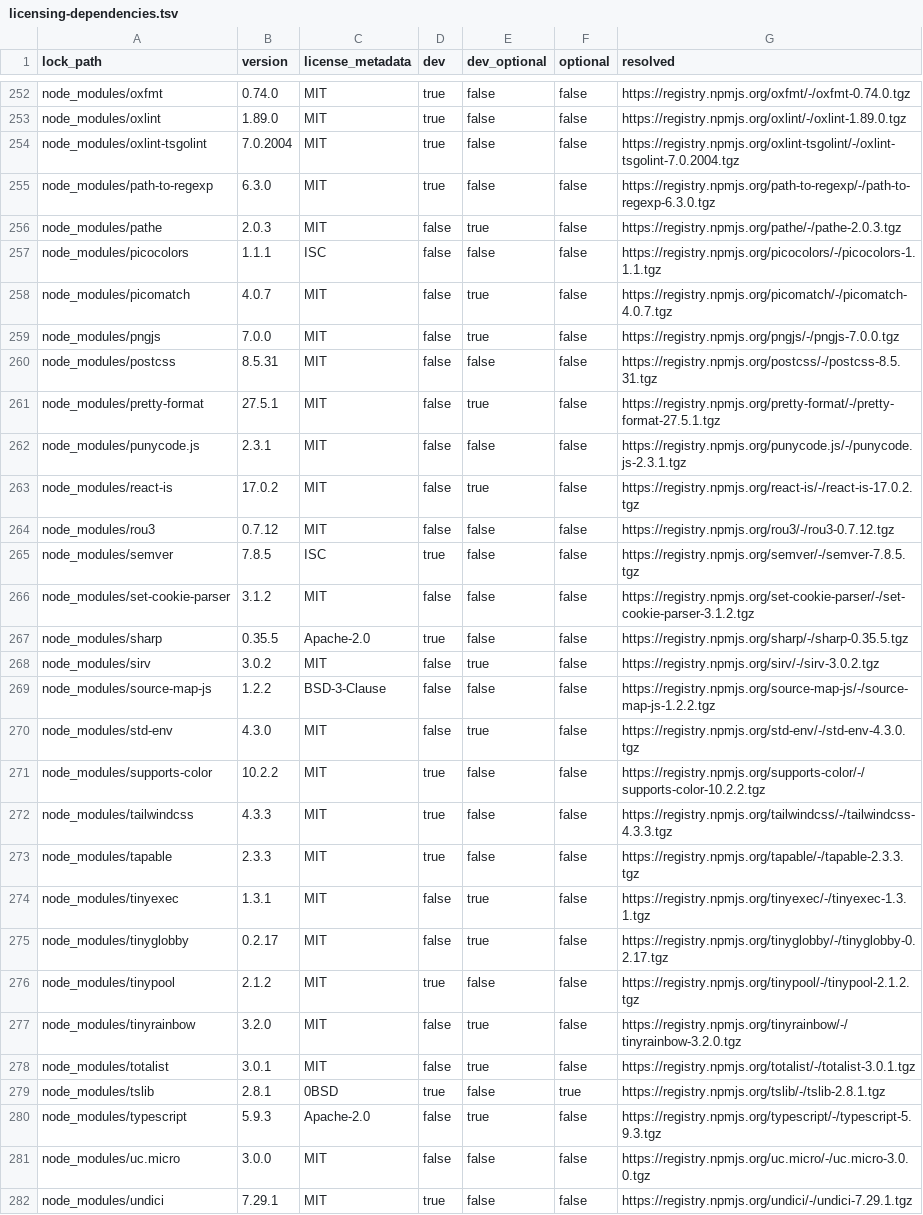
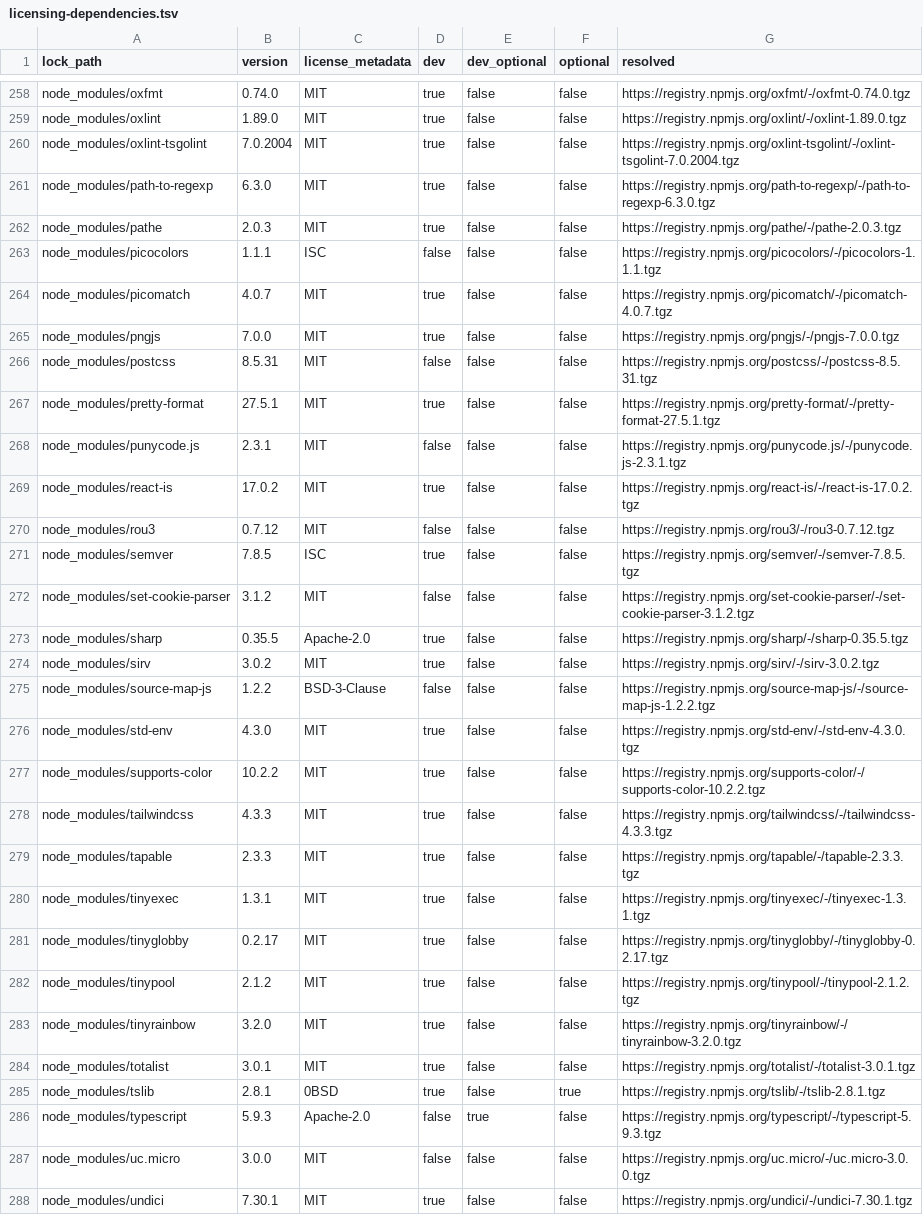
Before and after one commit to AdaaWu/civic-talk-hono, a TSV file: docs/licensing-dependencies.tsv, drawn as a sheet; only a part is shown, gaps mark what is left out; the diff covers the shown part only.

```diff
--- a/docs/licensing-dependencies.tsv
+++ b/docs/licensing-dependencies.tsv
@@ -255,10 +261,10 @@ node_modules/oxlint-tsgolint	7.0.2004	MIT	true	false	false	https://registry.npmj
 node_modules/path-to-regexp	6.3.0	MIT	true	false	false	https://registry.npmjs.org/path-to-regexp/-/path-to-regexp-6.3.0.tgz
-node_modules/pathe	2.0.3	MIT	false	true	false	https://registry.npmjs.org/pathe/-/pathe-2.0.3.tgz
+node_modules/pathe	2.0.3	MIT	true	false	false	https://registry.npmjs.org/pathe/-/pathe-2.0.3.tgz
 node_modules/picocolors	1.1.1	ISC	false	false	false	https://registry.npmjs.org/picocolors/-/picocolors-1.1.1.tgz
-node_modules/picomatch	4.0.7	MIT	false	true	false	https://registry.npmjs.org/picomatch/-/picomatch-4.0.7.tgz
-node_modules/pngjs	7.0.0	MIT	false	true	false	https://registry.npmjs.org/pngjs/-/pngjs-7.0.0.tgz
+node_modules/picomatch	4.0.7	MIT	true	false	false	https://registry.npmjs.org/picomatch/-/picomatch-4.0.7.tgz
+node_modules/pngjs	7.0.0	MIT	true	false	false	https://registry.npmjs.org/pngjs/-/pngjs-7.0.0.tgz
 node_modules/postcss	8.5.31	MIT	false	false	false	https://registry.npmjs.org/postcss/-/postcss-8.5.31.tgz
-node_modules/pretty-format	27.5.1	MIT	false	true	false	https://registry.npmjs.org/pretty-format/-/pretty-format-27.5.1.tgz
+node_modules/pretty-format	27.5.1	MIT	true	false	false	https://registry.npmjs.org/pretty-format/-/pretty-format-27.5.1.tgz
 node_modules/punycode.js	2.3.1	MIT	false	false	false	https://registry.npmjs.org/punycode.js/-/punycode.js-2.3.1.tgz
-node_modules/react-is	17.0.2	MIT	false	true	false	https://registry.npmjs.org/react-is/-/react-is-17.0.2.tgz
+node_modules/react-is	17.0.2	MIT	true	false	false	https://registry.npmjs.org/react-is/-/react-is-17.0.2.tgz
 node_modules/rou3	0.7.12	MIT	false	false	false	https://registry.npmjs.org/rou3/-/rou3-0.7.12.tgz
@@ -267,5 +273,5 @@ node_modules/set-cookie-parser	3.1.2	MIT	false	false	false	https://registry.npmj
 node_modules/sharp	0.35.5	Apache-2.0	true	false	false	https://registry.npmjs.org/sharp/-/sharp-0.35.5.tgz
-node_modules/sirv	3.0.2	MIT	false	true	false	https://registry.npmjs.org/sirv/-/sirv-3.0.2.tgz
+node_modules/sirv	3.0.2	MIT	true	false	false	https://registry.npmjs.org/sirv/-/sirv-3.0.2.tgz
 node_modules/source-map-js	1.2.2	BSD-3-Clause	false	false	false	https://registry.npmjs.org/source-map-js/-/source-map-js-1.2.2.tgz
-node_modules/std-env	4.3.0	MIT	false	true	false	https://registry.npmjs.org/std-env/-/std-env-4.3.0.tgz
+node_modules/std-env	4.3.0	MIT	true	false	false	https://registry.npmjs.org/std-env/-/std-env-4.3.0.tgz
 node_modules/supports-color	10.2.2	MIT	true	false	false	https://registry.npmjs.org/supports-color/-/supports-color-10.2.2.tgz
@@ -273,7 +279,7 @@ node_modules/tailwindcss	4.3.3	MIT	true	false	false	https://registry.npmjs.org/t
 node_modules/tapable	2.3.3	MIT	true	false	false	https://registry.npmjs.org/tapable/-/tapable-2.3.3.tgz
-node_modules/tinyexec	1.3.1	MIT	false	true	false	https://registry.npmjs.org/tinyexec/-/tinyexec-1.3.1.tgz
-node_modules/tinyglobby	0.2.17	MIT	false	true	false	https://registry.npmjs.org/tinyglobby/-/tinyglobby-0.2.17.tgz
+node_modules/tinyexec	1.3.1	MIT	true	false	false	https://registry.npmjs.org/tinyexec/-/tinyexec-1.3.1.tgz
+node_modules/tinyglobby	0.2.17	MIT	true	false	false	https://registry.npmjs.org/tinyglobby/-/tinyglobby-0.2.17.tgz
 node_modules/tinypool	2.1.2	MIT	true	false	false	https://registry.npmjs.org/tinypool/-/tinypool-2.1.2.tgz
-node_modules/tinyrainbow	3.2.0	MIT	false	true	false	https://registry.npmjs.org/tinyrainbow/-/tinyrainbow-3.2.0.tgz
-node_modules/totalist	3.0.1	MIT	false	true	false	https://registry.npmjs.org/totalist/-/totalist-3.0.1.tgz
+node_modules/tinyrainbow	3.2.0	MIT	true	false	false	https://registry.npmjs.org/tinyrainbow/-/tinyrainbow-3.2.0.tgz
+node_modules/totalist	3.0.1	MIT	true	false	false	https://registry.npmjs.org/totalist/-/totalist-3.0.1.tgz
 node_modules/tslib	2.8.1	0BSD	true	false	true	https://registry.npmjs.org/tslib/-/tslib-2.8.1.tgz
@@ -281,2 +287,2 @@ node_modules/typescript	5.9.3	Apache-2.0	false	true	false	https://registry.npmjs
 node_modules/uc.micro	3.0.0	MIT	false	false	false	https://registry.npmjs.org/uc.micro/-/uc.micro-3.0.0.tgz
-node_modules/undici	7.29.1	MIT	true	false	false	https://registry.npmjs.org/undici/-/undici-7.29.1.tgz
+node_modules/undici	7.30.1	MIT	true	false	false	https://registry.npmjs.org/undici/-/undici-7.30.1.tgz
```
Also changed, not shown: 6 added rows and 104 edited cells elsewhere in this file, 5 other files.
